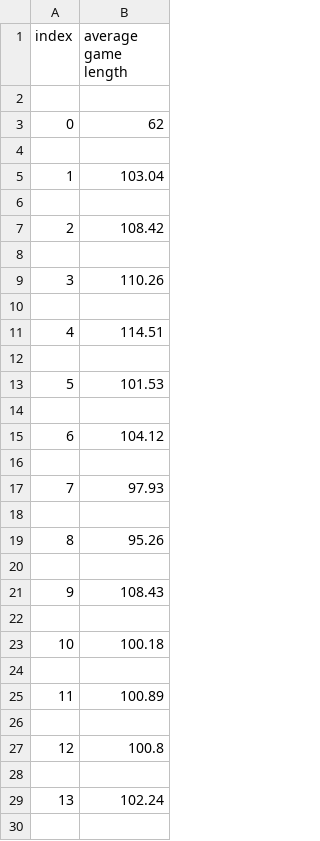
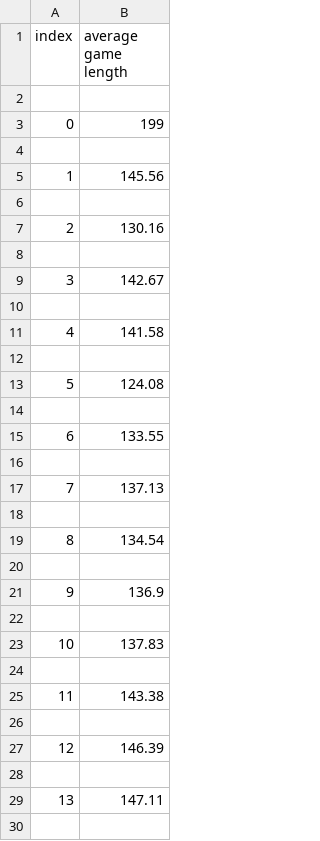
Before and after one commit to Ian-Sinclair/RL-Adversarial-Agents--Tag, a CSV file: Results/Random_game_length_file.csv, drawn as a sheet; only a part is shown; the diff covers the shown part only.

```diff
--- a/Results/Random_game_length_file.csv
+++ b/Results/Random_game_length_file.csv
@@ -2,29 +2,29 @@ index,average game length
 
-0,62
+0,199
 
-1,103.04
+1,145.56
 
-2,108.42
+2,130.16
 
-3,110.26
+3,142.67
 
-4,114.51
+4,141.58
 
-5,101.53
+5,124.08
 
-6,104.12
+6,133.55
 
-7,97.93
+7,137.13
 
-8,95.26
+8,134.54
 
-9,108.43
+9,136.9
 
-10,100.18
+10,137.83
 
-11,100.89
+11,143.38
 
-12,100.8
+12,146.39
 
-13,102.24
+13,147.11
 
```
Also changed, not shown: 86 edited cells elsewhere in this file, Results/Random_Avg_Distance.csv, 26 other files.
